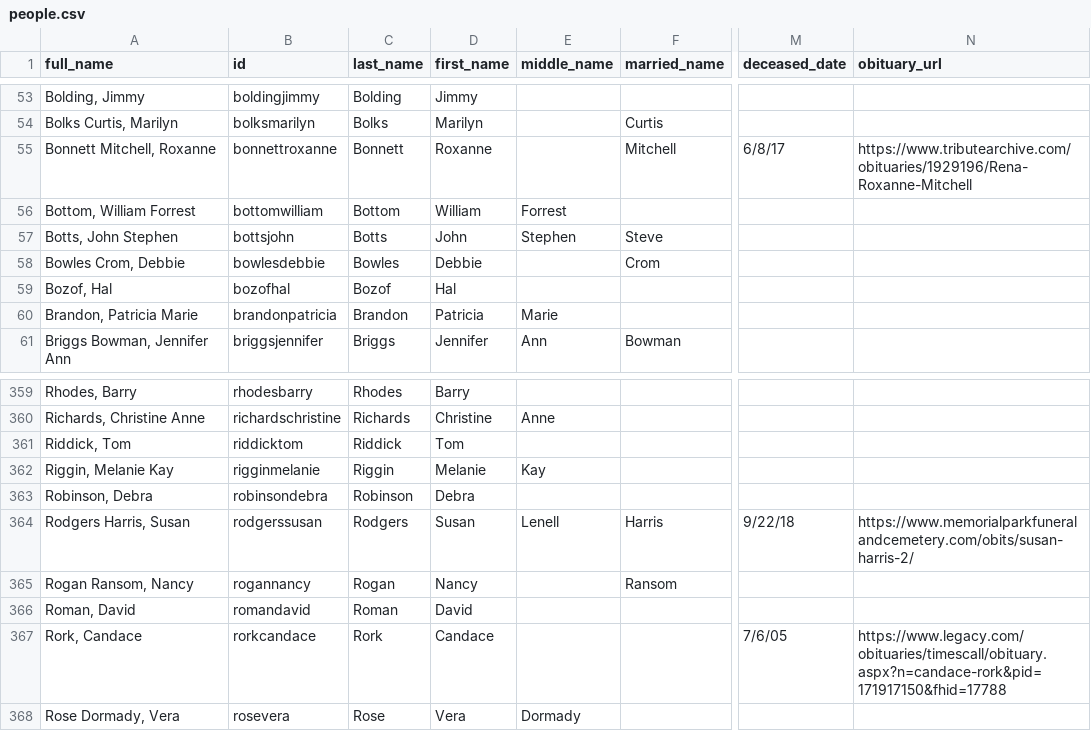
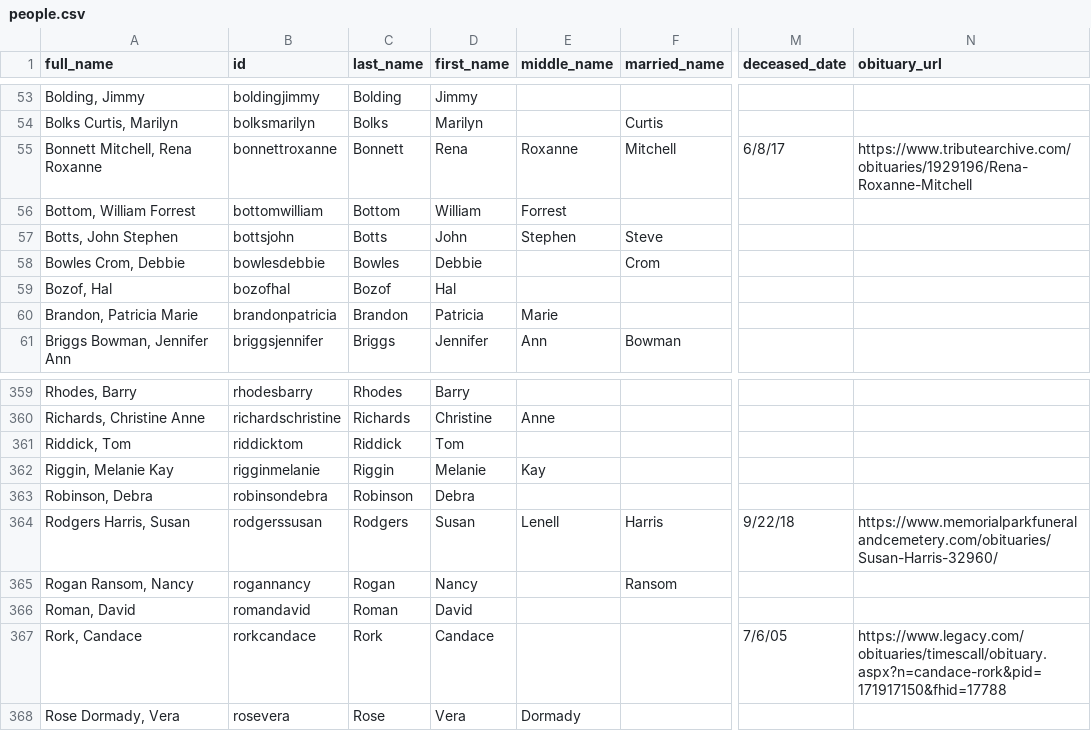
Before and after one commit to johnmparkinson/whs70, a CSV file: src/data/people.csv, drawn as a sheet; only a part is shown, gaps mark what is left out; the diff names each change by its address in the sheet, - before the commit and + after, or states it on an @@ line.

Commit message:
updated memorials

```diff
--- a/src/data/people.csv
+++ b/src/data/people.csv
-A55 (full_name): Bonnett Mitchell, Roxanne
+A55 (full_name): Bonnett Mitchell, Rena Roxanne
-D55 (first_name): Roxanne
+D55 (first_name): Rena
-E55 (middle_name): (empty)
+E55 (middle_name): Roxanne
-N364 (obituary_url): https://www.memorialparkfuneralandcemetery.com/obits/susan-harris-2/
+N364 (obituary_url): https://www.memorialparkfuneralandcemetery.com/obituaries/Susan-Harris-32960/
```
